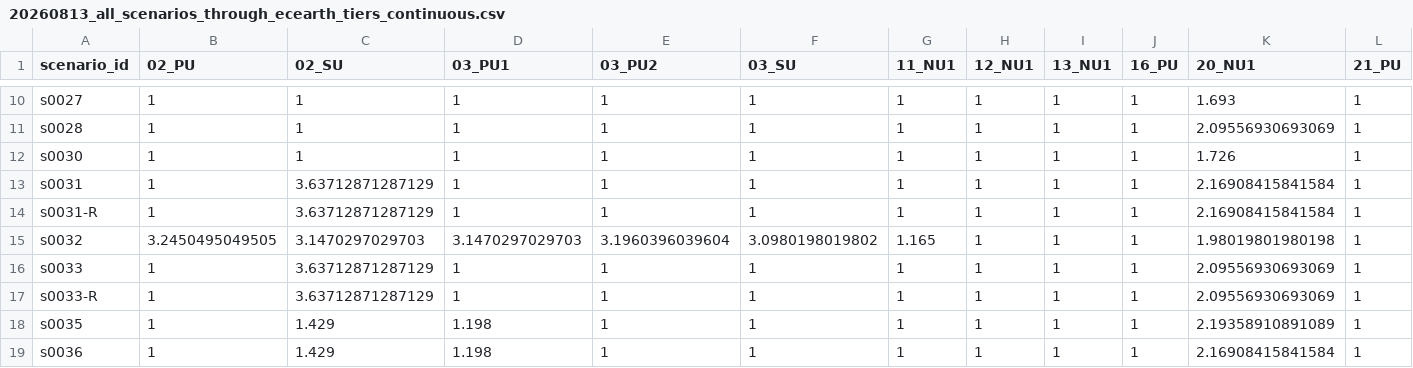
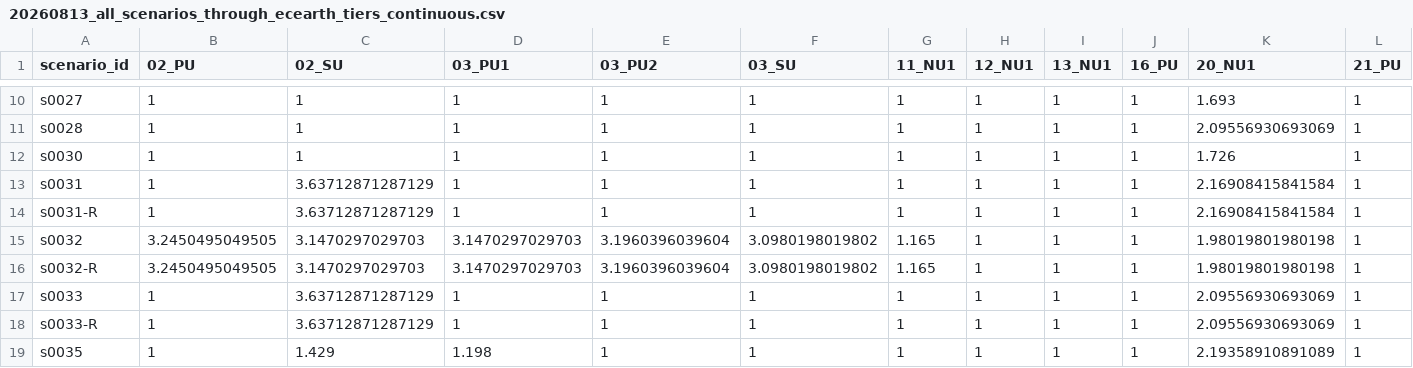
Before and after one commit to berkeley-gif/coeqwal-data-platform, a CSV file: etl/tier_data/staging/tier_results/CWS_DEL/20260813_all_scenarios_through_ecearth_tiers_continuous.csv, drawn as a sheet; only a part is shown, gaps mark what is left out; the shorter side is filled out with more unchanged rows; rows hold the shown columns only; the diff names each change by its address in the sheet, - before the commit and + after, or states it on an @@ line.

Commit message:
Fix missing scenario

```diff
--- a/etl/tier_data/staging/tier_results/CWS_DEL/20260813_all_scenarios_through_ecearth_tiers_continuous.csv
+++ b/etl/tier_data/staging/tier_results/CWS_DEL/20260813_all_scenarios_through_ecearth_tiers_continuous.csv
+row 16: s0032-R | 3.2450495049505 | 3.1470297029703 | 3.1470297029703 | 3.1960396039604 | 3.0980198019802 | 1.165 | 1 | 1 | 1 | 1.98019801980198 | 1
```
